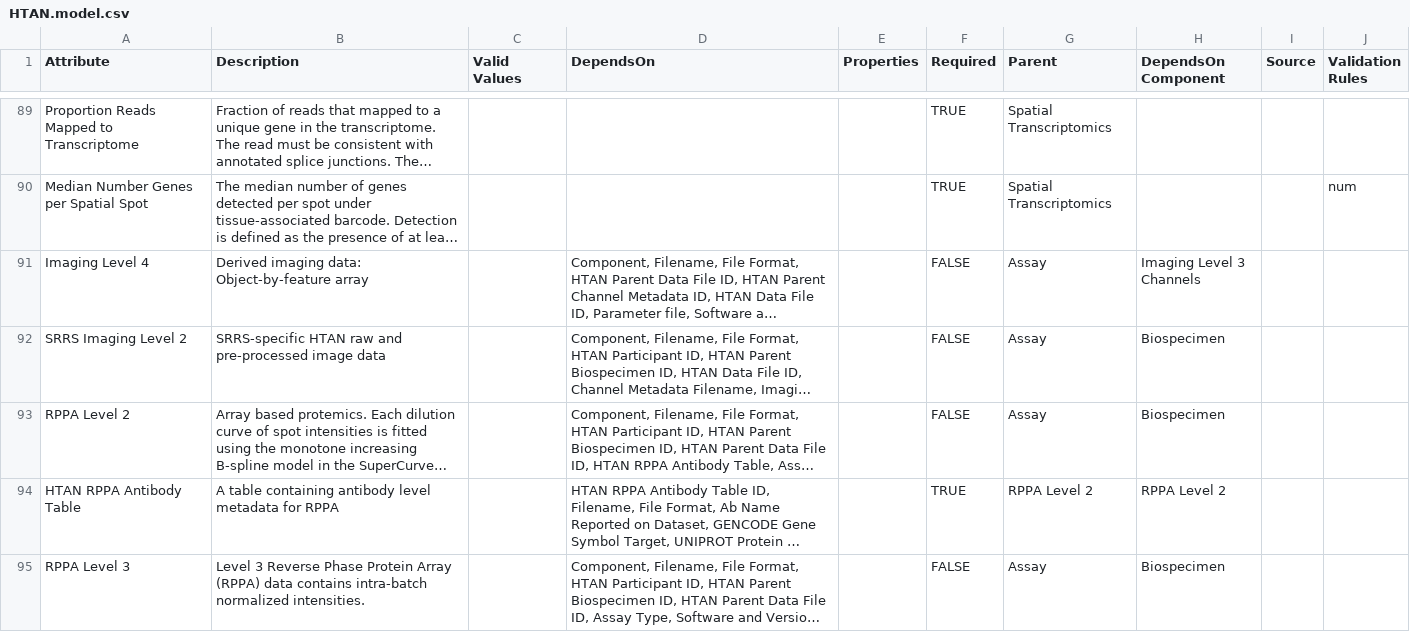
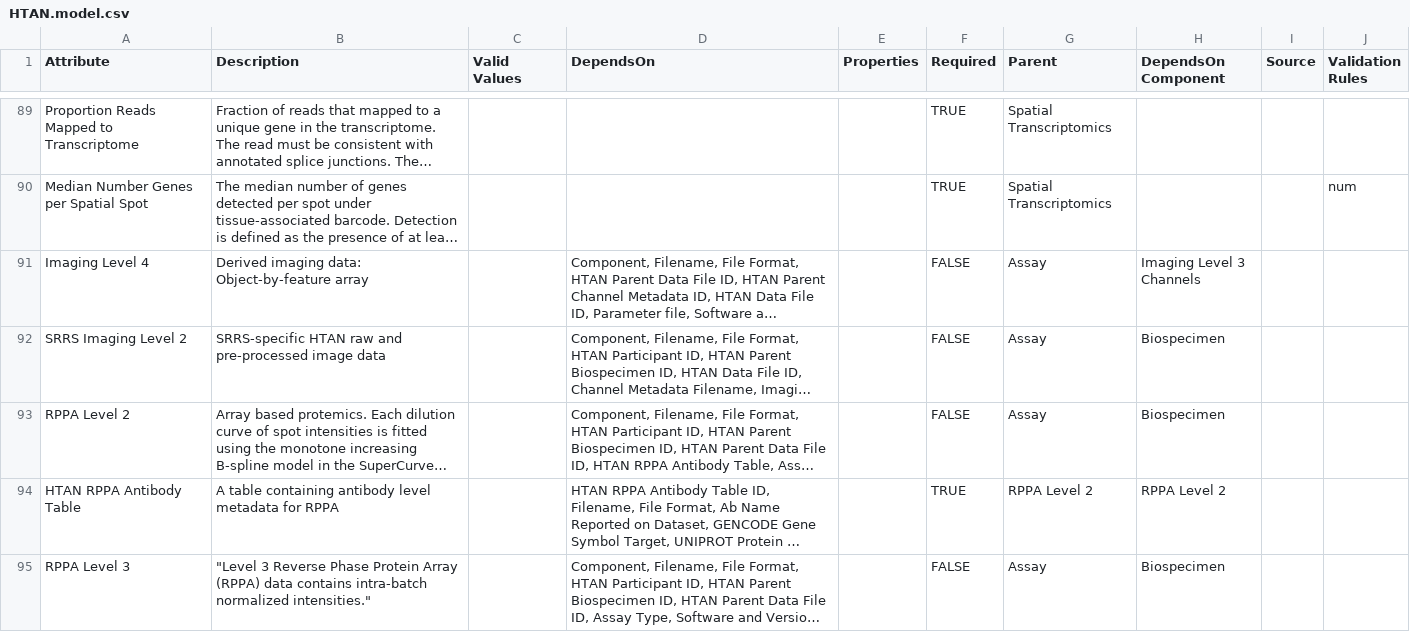
Before and after one commit to ncihtan/data-models, a CSV file: HTAN.model.csv, drawn as a sheet; only a part is shown, gaps mark what is left out; long unchanged cells end in …; the diff covers the shown part only; the diff names each change by its address in the sheet, - before the commit and + after, or states it on an @@ line.

```diff
--- a/HTAN.model.csv
+++ b/HTAN.model.csv
-B95 (Description): Level 3 Reverse Phase Protein Array (RPPA) data contains intra-batch normalized intensities.
+B95 (Description): "Level 3 Reverse Phase Protein Array (RPPA) data contains intra-batch normalized intensities."
```
Also changed, not shown: 3 edited cells elsewhere in this file.
